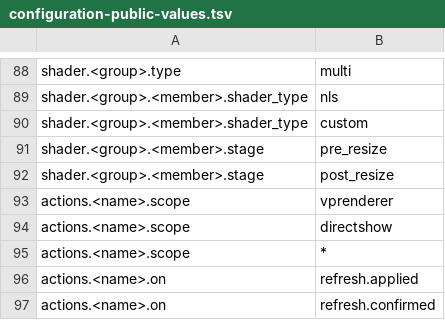
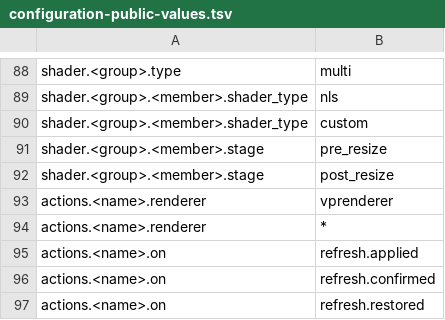
Before and after one commit to billslack2/videoprocessor, a TSV file: docs/configuration-public-values.tsv, drawn as a sheet; only a part is shown, gaps mark what is left out; the shorter side is filled out with more unchanged rows.

```diff
--- a/docs/configuration-public-values.tsv
+++ b/docs/configuration-public-values.tsv
@@ -92,5 +92,4 @@ shader.<group>.<member>.stage	pre_resize
 shader.<group>.<member>.stage	post_resize
-actions.<name>.scope	vprenderer
-actions.<name>.scope	directshow
-actions.<name>.scope	*
+actions.<name>.renderer	vprenderer
+actions.<name>.renderer	*
 actions.<name>.on	refresh.applied
```
Also changed, not shown: docs/configuration-public-fields.tsv, 8 other files.
